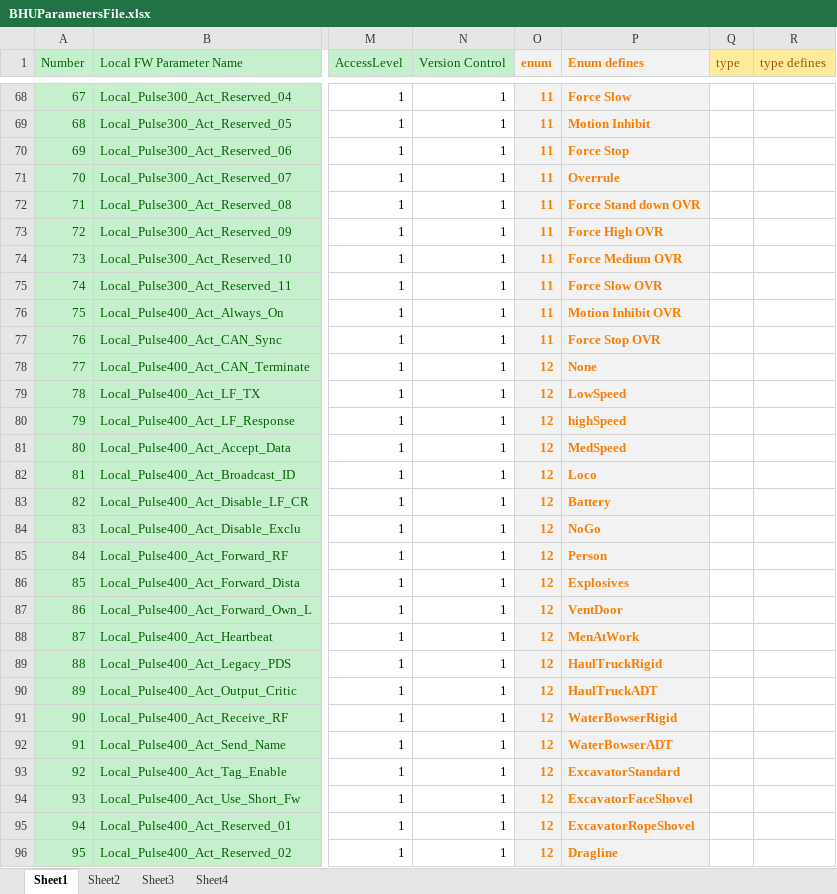
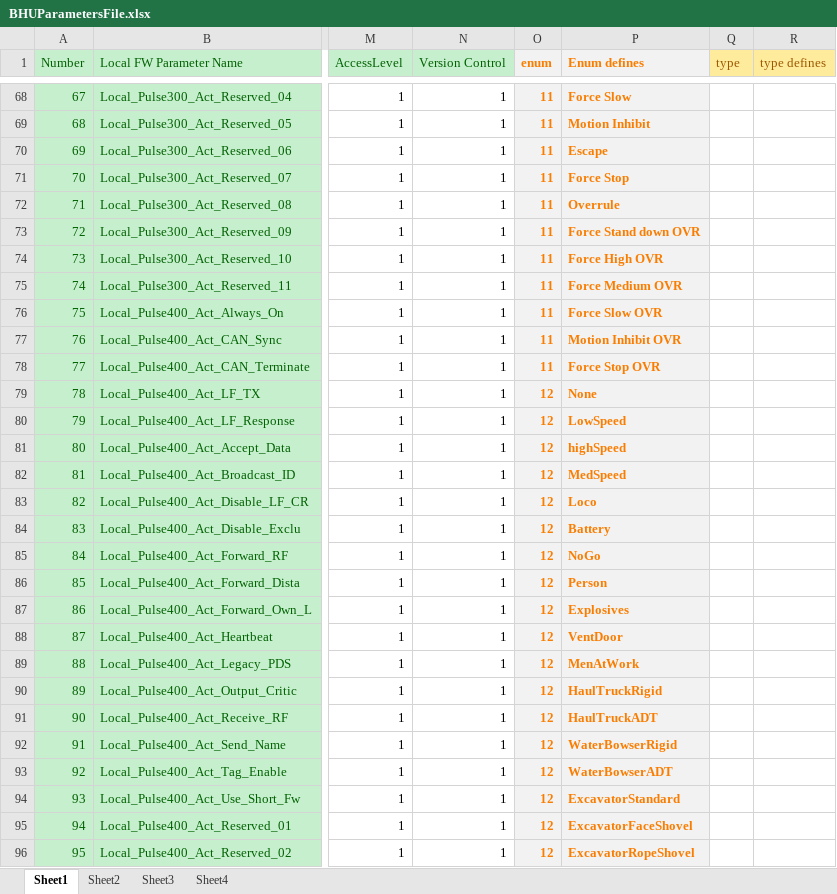
Before and after one commit to HermiMernok/Booyco-HMI-Utility, an Excel workbook: Booyco HMI Utility/Resources/Documents/BHUParametersFile.xlsx, sheet Sheet1, drawn as a sheet; only a part is shown, gaps mark what is left out; values as stored, in another font and other column widths than the file's, no borders; the diff covers the shown part only; the diff names each change by its address in the sheet, - before the commit and + after, or states it on an @@ line.

Commit message:
Update Parameters
Update Parameters

```diff
--- a/Booyco HMI Utility/Resources/Documents/BHUParametersFile.xlsx (sheet Sheet1)
+++ b/Booyco HMI Utility/Resources/Documents/BHUParametersFile.xlsx (sheet Sheet1)
-P70 (Enum defines): Force Stop
+P70 (Enum defines): Escape
-P71 (Enum defines): Overrule
+P71 (Enum defines): Force Stop
-P72 (Enum defines): Force Stand down OVR
+P72 (Enum defines): Overrule
-P73 (Enum defines): Force High OVR
+P73 (Enum defines): Force Stand down OVR
-P74 (Enum defines): Force Medium OVR
+P74 (Enum defines): Force High OVR
-P75 (Enum defines): Force Slow OVR
+P75 (Enum defines): Force Medium OVR
-P76 (Enum defines): Motion Inhibit OVR
+P76 (Enum defines): Force Slow OVR
-P77 (Enum defines): Force Stop OVR
+P77 (Enum defines): Motion Inhibit OVR
-O78 (enum): 12
+O78 (enum): 11
-P78 (Enum defines): None
+P78 (Enum defines): Force Stop OVR
-P79 (Enum defines): LowSpeed
+P79 (Enum defines): None
-P80 (Enum defines): highSpeed
+P80 (Enum defines): LowSpeed
-P81 (Enum defines): MedSpeed
+P81 (Enum defines): highSpeed
-P82 (Enum defines): Loco
+P82 (Enum defines): MedSpeed
-P83 (Enum defines): Battery
+P83 (Enum defines): Loco
-P84 (Enum defines): NoGo
+P84 (Enum defines): Battery
-P85 (Enum defines): Person
+P85 (Enum defines): NoGo
-P86 (Enum defines): Explosives
+P86 (Enum defines): Person
-P87 (Enum defines): VentDoor
+P87 (Enum defines): Explosives
-P88 (Enum defines): MenAtWork
+P88 (Enum defines): VentDoor
-P89 (Enum defines): HaulTruckRigid
+P89 (Enum defines): MenAtWork
-P90 (Enum defines): HaulTruckADT
+P90 (Enum defines): HaulTruckRigid
-P91 (Enum defines): WaterBowserRigid
+P91 (Enum defines): HaulTruckADT
-P92 (Enum defines): WaterBowserADT
+P92 (Enum defines): WaterBowserRigid
-P93 (Enum defines): ExcavatorStandard
+P93 (Enum defines): WaterBowserADT
-P94 (Enum defines): ExcavatorFaceShovel
+P94 (Enum defines): ExcavatorStandard
-P95 (Enum defines): ExcavatorRopeShovel
+P95 (Enum defines): ExcavatorFaceShovel
-P96 (Enum defines): Dragline
+P96 (Enum defines): ExcavatorRopeShovel
```
Also changed, not shown: 105 edited cells and cell formats elsewhere in this sheet, 1 other file.
